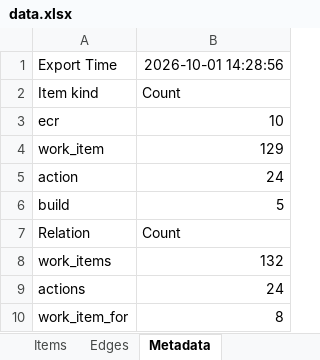
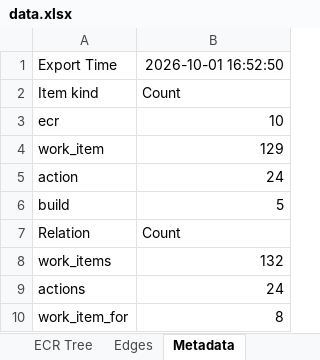
Before and after one commit to Yaoyixiao/DivC_Change_Management_Dashboard, an Excel workbook: src/output/data.xlsx, sheet Metadata, drawn as a sheet; values as stored, in another font and other column widths than the file's, no borders; the diff names each change by its address in the sheet, - before the commit and + after, or states it on an @@ line.

```diff
--- a/src/output/data.xlsx (sheet Metadata)
+++ b/src/output/data.xlsx (sheet Metadata)
+sheet tab: ECR Tree
-B1: 2026-10-01 14:28:56
+B1: 2026-10-01 16:52:50
```
Also changed, not shown: sheet Items, hidden cells, 9 other files.
